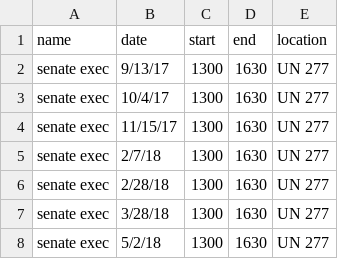
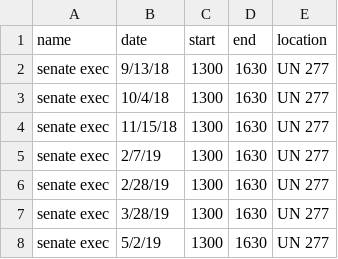
Before and after one commit to AdamSwenson/CalendarFileMaker, a CSV file: input/senate-exec-calendar-1819.csv, drawn as a sheet.

```diff
--- a/input/senate-exec-calendar-1819.csv
+++ b/input/senate-exec-calendar-1819.csv
@@ -1,8 +1,8 @@
 name,date,start,end,location
-senate exec,9/13/17,1300,1630,UN 277
-senate exec,10/4/17,1300,1630,UN 277
-senate exec,11/15/17,1300,1630,UN 277
-senate exec,2/7/18,1300,1630,UN 277
-senate exec,2/28/18,1300,1630,UN 277
-senate exec,3/28/18,1300,1630,UN 277
-senate exec,5/2/18,1300,1630,UN 277
+senate exec,9/13/18,1300,1630,UN 277
+senate exec,10/4/18,1300,1630,UN 277
+senate exec,11/15/18,1300,1630,UN 277
+senate exec,2/7/19,1300,1630,UN 277
+senate exec,2/28/19,1300,1630,UN 277
+senate exec,3/28/19,1300,1630,UN 277
+senate exec,5/2/19,1300,1630,UN 277
```
Also changed, not shown: input/senate-calendar-1819.csv, 1 other file.
